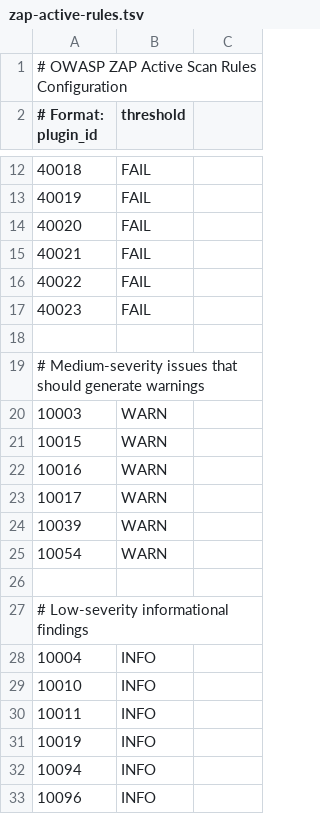
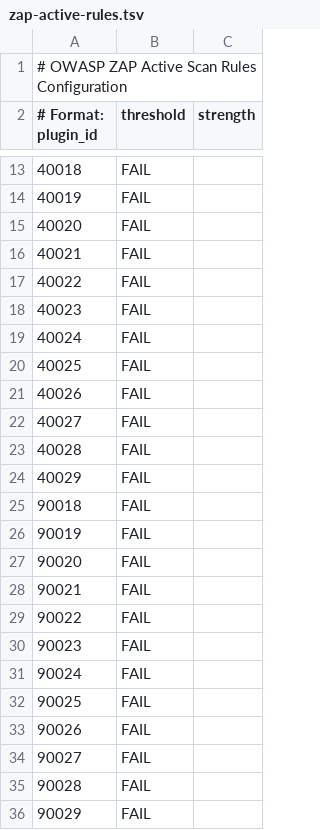
Before and after one commit to Ikey168/Modulo, a TSV file: .github/zap/zap-active-rules.tsv, drawn as a sheet; only a part is shown, gaps mark what is left out; the shorter side is filled out with more unchanged rows; the diff covers the shown part only.

Commit message:
fix: add proper tab separation in ZAP rules files
- Fix zap-baseline-rules.tsv format to use proper tab separation
- Fix zap-active-rules.tsv format to use proper tab separation
- Change from 'pluginidFAIL' to 'pluginid<TAB>FAIL<TAB>' format
- ZAP expects at least 3 tab-separated columns per line
- Resolves 'Unexpected number of tokens on line' error in ZAP scans

```diff
--- a/.github/zap/zap-active-rules.tsv
+++ b/.github/zap/zap-active-rules.tsv
@@ -1,2 +1,2 @@
 # OWASP ZAP Active Scan Rules Configuration
-# Format: plugin_id	threshold
+# Format: plugin_id	threshold	strength
@@ -17,0 +19,18 @@
+40024	FAIL	
+40025	FAIL	
+40026	FAIL	
+40027	FAIL	
+40028	FAIL	
+40029	FAIL	
+90018	FAIL	
+90019	FAIL	
+90020	FAIL	
+90021	FAIL	
+90022	FAIL	
+90023	FAIL	
+90024	FAIL	
+90025	FAIL	
+90026	FAIL	
+90027	FAIL	
+90028	FAIL	
+90029	FAIL	
```
Also changed, not shown: 33 added rows elsewhere in this file, .github/zap/zap-baseline-rules.tsv.
